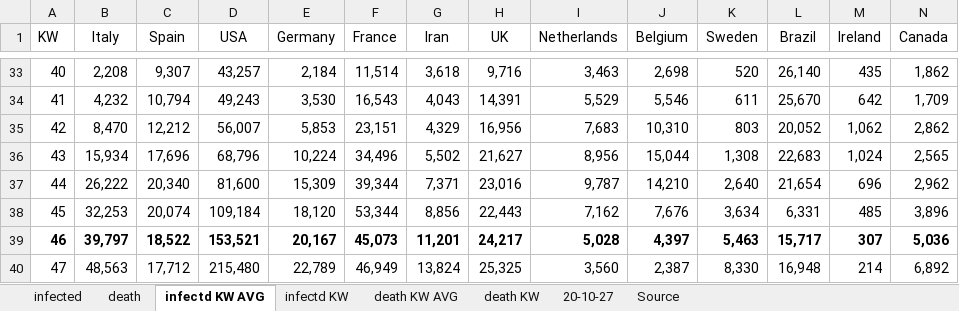
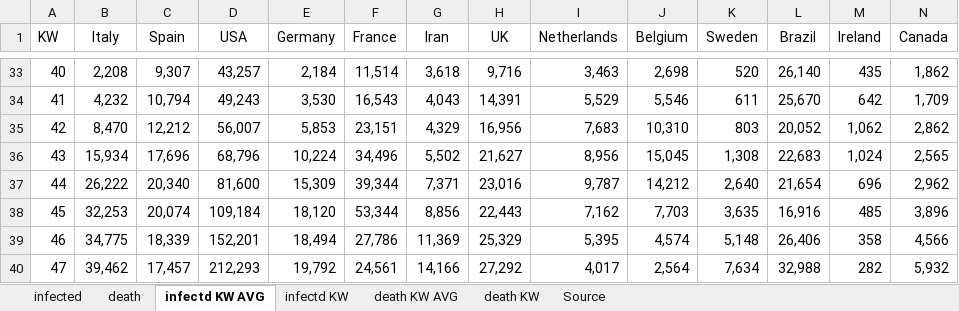
Before and after one commit to ChristophKrause/coronaDataHelper, an Excel workbook: src/CoronaDataHelper/CoronaDataHelper/res/coronadata.xlsx, sheet infectd KW AVG, drawn as a sheet; only a part is shown, gaps mark what is left out; values as stored, in another font and other column widths than the file's, no borders; conditional formats not drawn; the diff covers the shown part only; the diff names each change by its address in the sheet, - before the commit and + after, or states it on an @@ line.

```diff
--- a/src/CoronaDataHelper/CoronaDataHelper/res/coronadata.xlsx (sheet infectd KW AVG)
+++ b/src/CoronaDataHelper/CoronaDataHelper/res/coronadata.xlsx (sheet infectd KW AVG)
-sheet tab: 20-10-27
-J36 (Belgium): 15,044
+J36 (Belgium): 15,045
-J37 (Belgium): 14,210
+J37 (Belgium): 14,212
-J38 (Belgium): 7,676
+J38 (Belgium): 7,703
-K38 (Sweden): 3,634
+K38 (Sweden): 3,635
-L38 (Brazil): 6,331
+L38 (Brazil): 16,916
-A39:N39 bold: on
+A39:N39 bold: off
-B39 (Italy): 39,797
+B39 (Italy): 34,775
-C39 (Spain): 18,522
+C39 (Spain): 18,339
-D39 (USA): 153,521
+D39 (USA): 152,201
-E39 (Germany): 20,167
+E39 (Germany): 18,494
-F39 (France): 45,073
+F39 (France): 27,786
-G39 (Iran): 11,201
+G39 (Iran): 11,369
-H39 (UK): 24,217
+H39 (UK): 25,329
-I39 (Netherlands): 5,028
+I39 (Netherlands): 5,395
-J39 (Belgium): 4,397
+J39 (Belgium): 4,574
-K39 (Sweden): 5,463
+K39 (Sweden): 5,148
-L39 (Brazil): 15,717
+L39 (Brazil): 26,406
-M39 (Ireland): 307
+M39 (Ireland): 358
-N39 (Canada): 5,036
+N39 (Canada): 4,566
-B40 (Italy): 48,563
+B40 (Italy): 39,462
-C40 (Spain): 17,712
+C40 (Spain): 17,457
-D40 (USA): 215,480
+D40 (USA): 212,293
-E40 (Germany): 22,789
+E40 (Germany): 19,792
-F40 (France): 46,949
+F40 (France): 24,561
-G40 (Iran): 13,824
+G40 (Iran): 14,166
-H40 (UK): 25,325
+H40 (UK): 27,292
-I40 (Netherlands): 3,560
+I40 (Netherlands): 4,017
-J40 (Belgium): 2,387
+J40 (Belgium): 2,564
-K40 (Sweden): 8,330
+K40 (Sweden): 7,634
-L40 (Brazil): 16,948
+L40 (Brazil): 32,988
-M40 (Ireland): 214
+M40 (Ireland): 282
-N40 (Canada): 6,892
+N40 (Canada): 5,932
```
Also changed, not shown: 78 edited cells and cell formats elsewhere in this sheet, sheet infected, sheet death, sheet infectd KW, sheet death KW, sheet death KW AVG, formulas that keep their value.
